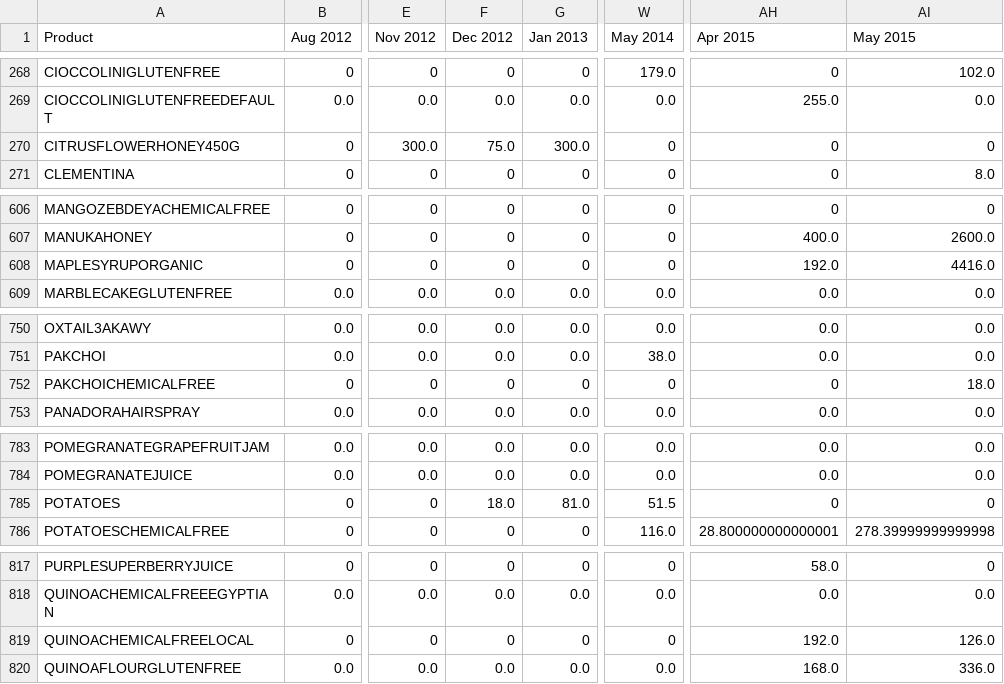
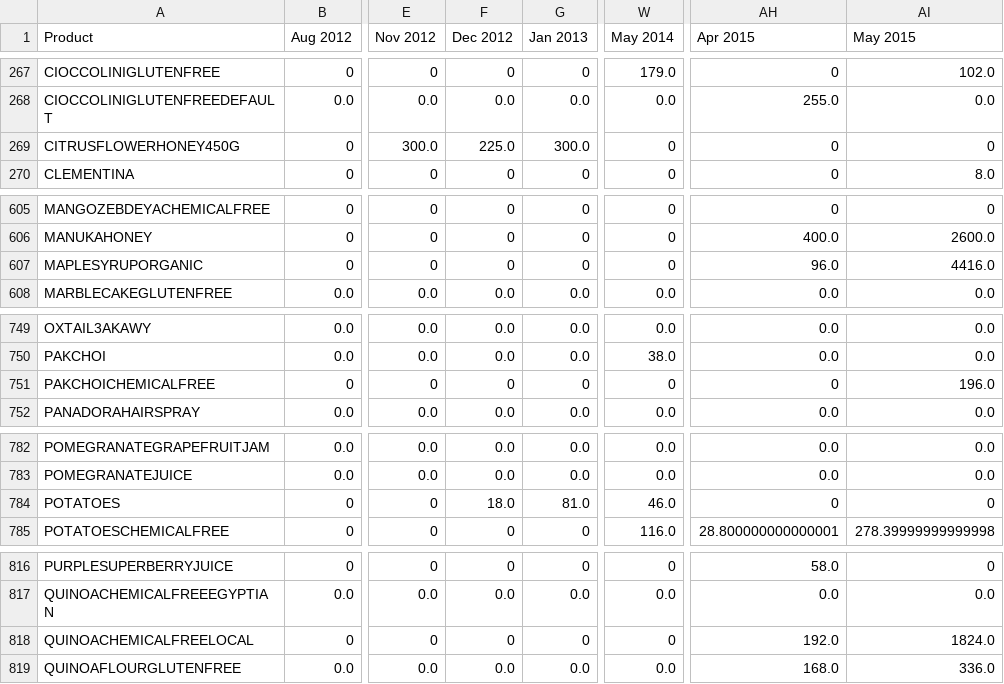
Before and after one commit to abakir/NGS, a CSV file: 6_demand_forecast_vend/totalrevenue.csv, drawn as a sheet; only a part is shown, gaps mark what is left out; addresses are those after the commit; the diff covers the shown part only; the diff names each change by its address in the sheet, - before the commit and + after, or states it on an @@ line.

```diff
--- a/6_demand_forecast_vend/totalrevenue.csv
+++ b/6_demand_forecast_vend/totalrevenue.csv
-F269 (Dec 2012): 75.0
+F269 (Dec 2012): 225.0
-AH607 (Apr 2015): 192.0
+AH607 (Apr 2015): 96.0
-AI751 (May 2015): 18.0
+AI751 (May 2015): 196.0
-W784 (May 2014): 51.5
+W784 (May 2014): 46.0
-AI818 (May 2015): 126.0
+AI818 (May 2015): 1824.0
```
Also changed, not shown: 1 removed row, 1 moved row and 11 edited cells elsewhere in this file, 6_demand_forecast_vend/imp_price.csv, 6_demand_forecast_vend/imp_seasonalindex.csv, 5 other files.
